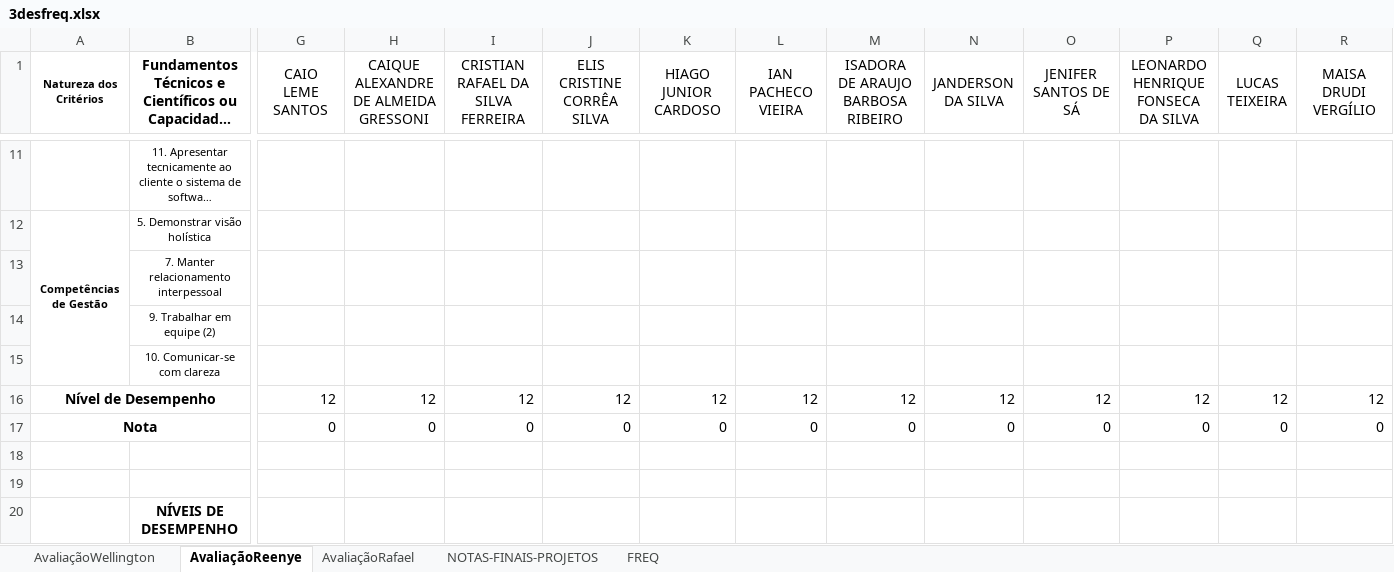
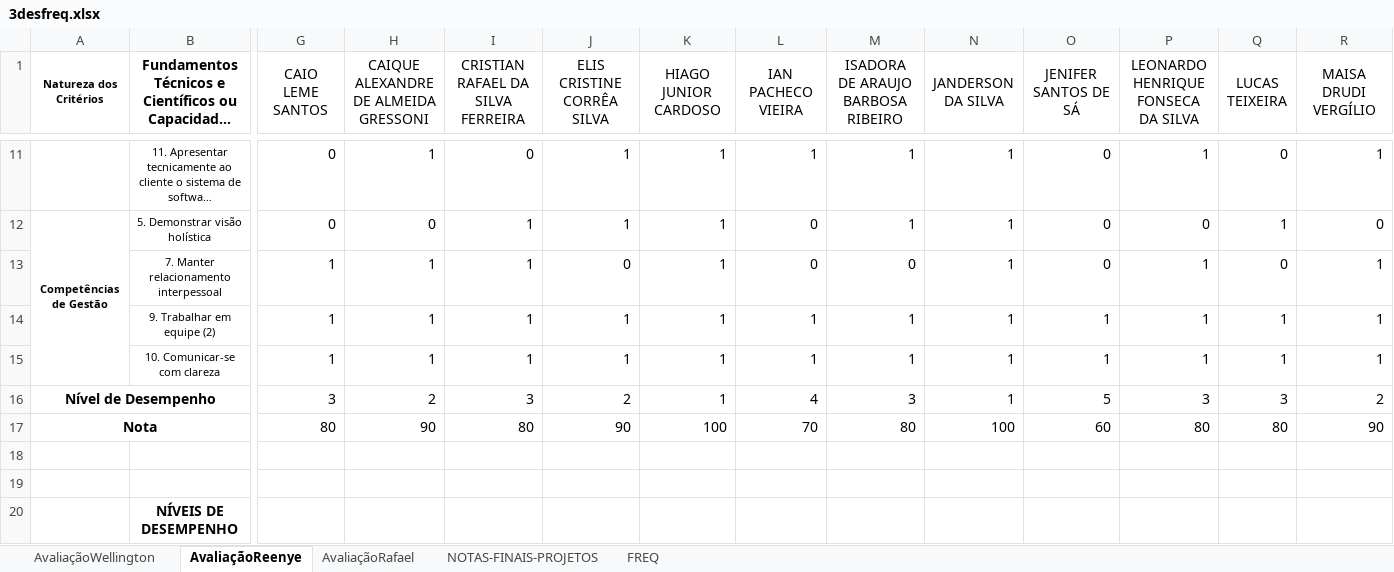
Before and after one commit to wellifabio/senai2021, an Excel workbook: 3des/3desfreq.xlsx, sheet AvaliaçãoReenye, drawn as a sheet; only a part is shown, gaps mark what is left out; long unchanged cells end in …; values as stored, in another font and other column widths than the file's, no borders; removed rows and columns are numbered as before the commit, all else as after; rows hold the shown columns only; the diff covers the shown part only; the diff names each change by its address in the sheet, - before the commit and + after, or states it on an @@ line.

```diff
--- a/3des/3desfreq.xlsx (sheet AvaliaçãoReenye)
+++ b/3des/3desfreq.xlsx (sheet AvaliaçãoReenye)
-G11:G12 (CAIO LEME SANTOS): (empty)
+G11:G12 (CAIO LEME SANTOS): 0
-H11: (empty)
+H11: 1
-I11: (empty)
+I11: 0
-J11:J12 (ELIS CRISTINE CORRÊA SILVA): (empty)
+J11:J12 (ELIS CRISTINE CORRÊA SILVA): 1
-K11:K15 (HIAGO JUNIOR CARDOSO): (empty)
+K11:K15 (HIAGO JUNIOR CARDOSO): 1
-L11 (IAN PACHECO VIEIRA): (empty)
+L11 (IAN PACHECO VIEIRA): 1
-M11:M12: (empty)
+M11:M12: 1
-N11:N15 (JANDERSON DA SILVA): (empty)
+N11:N15 (JANDERSON DA SILVA): 1
-O11:O13 (JENIFER SANTOS DE SÁ): (empty)
+O11:O13 (JENIFER SANTOS DE SÁ): 0
-P11: (empty)
+P11: 1
-Q11 (LUCAS TEIXEIRA): (empty)
+Q11 (LUCAS TEIXEIRA): 0
-R11 (MAISA DRUDI VERGÍLIO): (empty)
+R11 (MAISA DRUDI VERGÍLIO): 1
-H12: (empty)
+H12: 0
-I12:I15: (empty)
+I12:I15: 1
-L12:L13 (IAN PACHECO VIEIRA): (empty)
+L12:L13 (IAN PACHECO VIEIRA): 0
-P12: (empty)
+P12: 0
-Q12 (LUCAS TEIXEIRA): (empty)
+Q12 (LUCAS TEIXEIRA): 1
-R12 (MAISA DRUDI VERGÍLIO): (empty)
+R12 (MAISA DRUDI VERGÍLIO): 0
-G13:G15 (CAIO LEME SANTOS): (empty)
+G13:G15 (CAIO LEME SANTOS): 1
-H13:H15: (empty)
+H13:H15: 1
-J13 (ELIS CRISTINE CORRÊA SILVA): (empty)
+J13 (ELIS CRISTINE CORRÊA SILVA): 0
-M13: (empty)
+M13: 0
-P13:P15: (empty)
+P13:P15: 1
-Q13 (LUCAS TEIXEIRA): (empty)
+Q13 (LUCAS TEIXEIRA): 0
-R13:R15 (MAISA DRUDI VERGÍLIO): (empty)
+R13:R15 (MAISA DRUDI VERGÍLIO): 1
-J14:J15 (ELIS CRISTINE CORRÊA SILVA): (empty)
+J14:J15 (ELIS CRISTINE CORRÊA SILVA): 1
-L14:L15 (IAN PACHECO VIEIRA): (empty)
+L14:L15 (IAN PACHECO VIEIRA): 1
-M14:M15: (empty)
+M14:M15: 1
-O14:O15 (JENIFER SANTOS DE SÁ): (empty)
+O14:O15 (JENIFER SANTOS DE SÁ): 1
-Q14:Q15 (LUCAS TEIXEIRA): (empty)
+Q14:Q15 (LUCAS TEIXEIRA): 1
-row 16: Nível de Desempenho |  | 12 | 12 | 12 | 12 | 12 | 12 | 12 | 12 | 12 | 12 | 12 | 12
-row 17: Nota |  | 0 | 0 | 0 | 0 | 0 | 0 | 0 | 0 | 0 | 0 | 0 | 0
+row 16: Nível de Desempenho |  | 3 | 2 | 3 | 2 | 1 | 4 | 3 | 1 | 5 | 3 | 3 | 2
+row 17: Nota |  | 80 | 90 | 80 | 90 | 100 | 70 | 80 | 100 | 60 | 80 | 80 | 90
```
Also changed, not shown: 116 edited cells elsewhere in this sheet, sheet NOTAS-FINAIS-PROJETOS.
